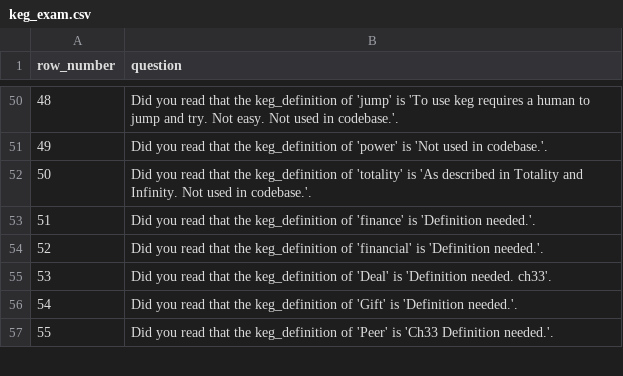
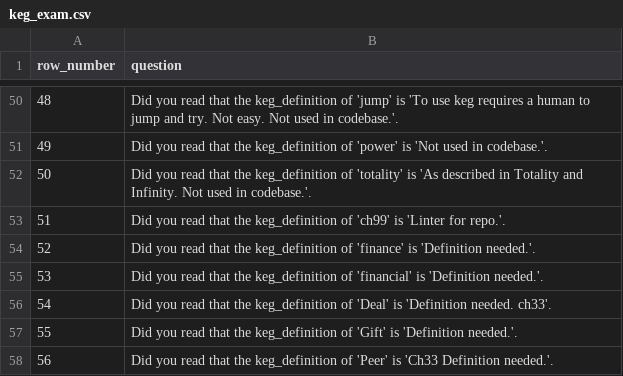
Before and after one commit to jschalk/jaar, a CSV file: src/ref/keg_exam.csv, drawn as a sheet; only a part is shown, gaps mark what is left out; addresses are those after the commit; the diff names each change by its address in the sheet, - before the commit and + after, or states it on an @@ line.

Commit message:
move src/linter to src/ch99_linter so that it self linters. Increases code confidence

```diff
--- a/src/ref/keg_exam.csv
+++ b/src/ref/keg_exam.csv
+row 53: 51 | Did you read that the keg_definition of 'ch99' is 'Linter for repo.'.
@@ column A (row_number) renumbered from row 54 down @@
```
Also changed, not shown: 30 other files.
